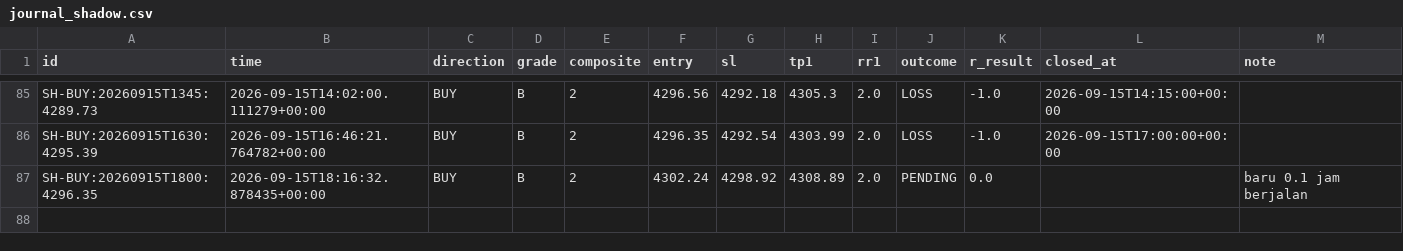
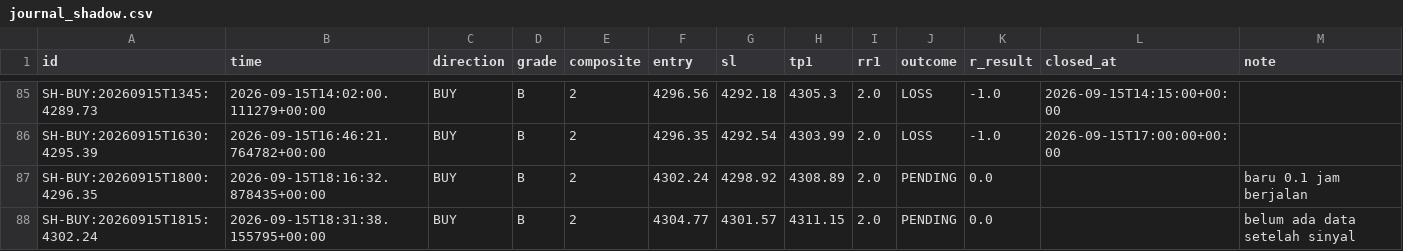
Before and after one commit to thesarpandjiux/xausignal, a CSV file: journal_shadow.csv, drawn as a sheet; only a part is shown, gaps mark what is left out; the diff names each change by its address in the sheet, - before the commit and + after, or states it on an @@ line.

```diff
--- a/journal_shadow.csv
+++ b/journal_shadow.csv
+row 88: SH-BUY:20260915T1815:4302.24 | 2026-09-15T18:31:38.155795+00:00 | BUY | B | 2 | 4304.77 | 4301.57 | 4311.15 | 2.0 | PENDING | 0.0 |  | belum ada data setelah sinyal
```
Also changed, not shown: scalp_decisions.csv, signals_shadow.csv, 2 other files.
